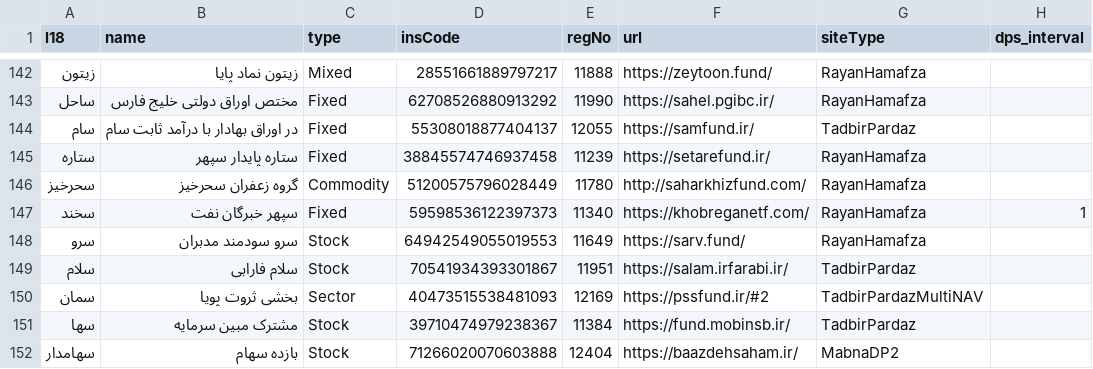
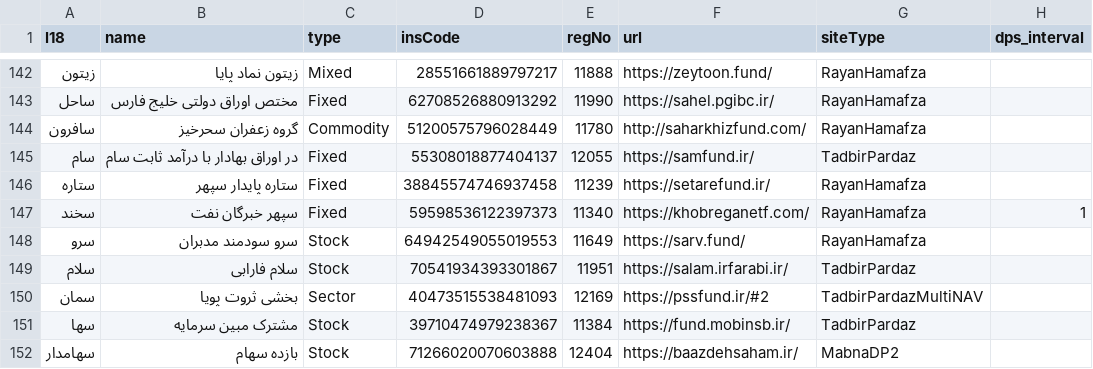
Before and after one commit to 5j9/iranetf, a CSV file: iranetf/dataset.csv, drawn as a sheet; only a part is shown, gaps mark what is left out.

```diff
--- a/iranetf/dataset.csv
+++ b/iranetf/dataset.csv
@@ -143,5 +143,5 @@
 ساحل,مختص اوراق دولتی خلیج فارس,Fixed,62708526880913292,11990,https://sahel.pgibc.ir/,RayanHamafza,
+سافرون,گروه زعفران سحرخیز,Commodity,51200575796028449,11780,http://saharkhizfund.com/,RayanHamafza,
 سام,در اوراق بهادار با درآمد ثابت سام,Fixed,55308018877404137,12055,https://samfund.ir/,TadbirPardaz,
 ستاره,ستاره پایدار سپهر,Fixed,38845574746937458,11239,https://setarefund.ir/,RayanHamafza,
-سحرخیز,گروه زعفران سحرخیز,Commodity,51200575796028449,11780,http://saharkhizfund.com/,RayanHamafza,
 سخند,سپهر خبرگان نفت,Fixed,59598536122397373,11340,https://khobreganetf.com/,RayanHamafza,1
```
Also changed, not shown: 1 other file.
